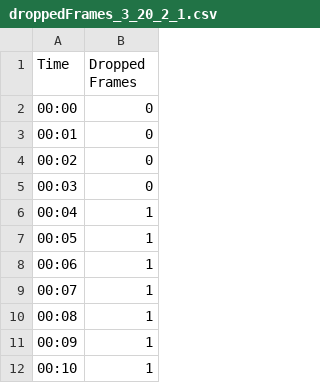
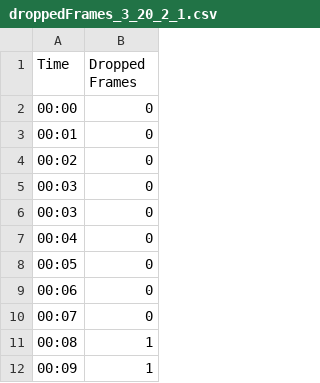
Before and after one commit to MaiDormo/thesis, a CSV file: statistics/mininet/3_20_2/droppedFrames_3_20_2_1.csv, drawn as a sheet; only a part is shown; the shorter side is filled out with more unchanged rows.

```diff
--- a/statistics/mininet/3_20_2/droppedFrames_3_20_2_1.csv
+++ b/statistics/mininet/3_20_2/droppedFrames_3_20_2_1.csv
@@ -5,6 +5,7 @@ Time,Dropped Frames
 00:03,0
-00:04,1
-00:05,1
-00:06,1
-00:07,1
+00:03,0
+00:04,0
+00:05,0
+00:06,0
+00:07,0
 00:08,1
```
Also changed, not shown: statistics/mininet/3_20_2/data_3_20_2_1.csv, statistics/mininet/3_20_2/resolutionData_3_20_2_1.csv, 1 other file.
